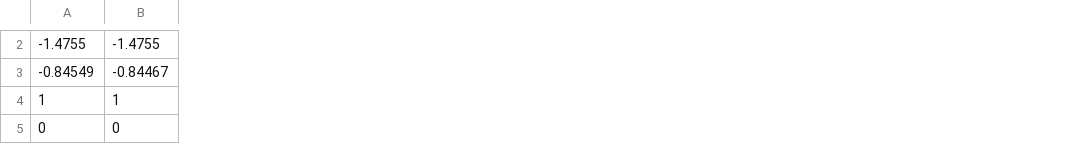
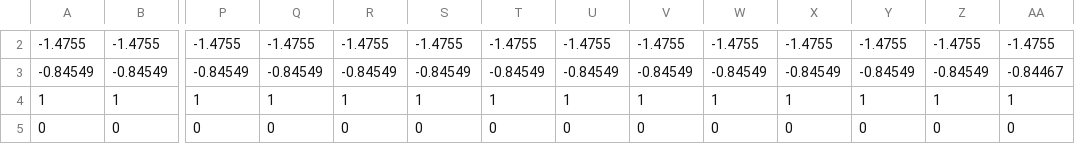
Before and after one commit to StanfordMSL/TrajBridge, a CSV file: src/bridge_px4/trajectories/square_grp_drone6.csv, drawn as a sheet; only a part is shown, gaps mark what is left out; the diff covers the shown part only; the diff names each change by its address in the sheet, - before the commit and + after, or states it on an @@ line.

```diff
--- a/src/bridge_px4/trajectories/square_grp_drone6.csv
+++ b/src/bridge_px4/trajectories/square_grp_drone6.csv
+column P, rows 2-5: -1.4755 | -0.84549 | 1 | 0
+column Q, rows 2-5: -1.4755 | -0.84549 | 1 | 0
+column R, rows 2-5: -1.4755 | -0.84549 | 1 | 0
+column S, rows 2-5: -1.4755 | -0.84549 | 1 | 0
+column T, rows 2-5: -1.4755 | -0.84549 | 1 | 0
+column U, rows 2-5: -1.4755 | -0.84549 | 1 | 0
+column V, rows 2-5: -1.4755 | -0.84549 | 1 | 0
+column W, rows 2-5: -1.4755 | -0.84549 | 1 | 0
+column X, rows 2-5: -1.4755 | -0.84549 | 1 | 0
+column Y, rows 2-5: -1.4755 | -0.84549 | 1 | 0
+column Z, rows 2-5: -1.4755 | -0.84549 | 1 | 0
+column AA, rows 2-5: -1.4755 | -0.84467 | 1 | 0
-B3: -0.84467
+B3: -0.84549
```
Also changed, not shown: 13 added columns and 69 edited cells elsewhere in this file, src/bridge_px4/trajectories/square_grp_drone1.csv, src/bridge_px4/trajectories/square_grp_drone2.csv, 3 other files.
